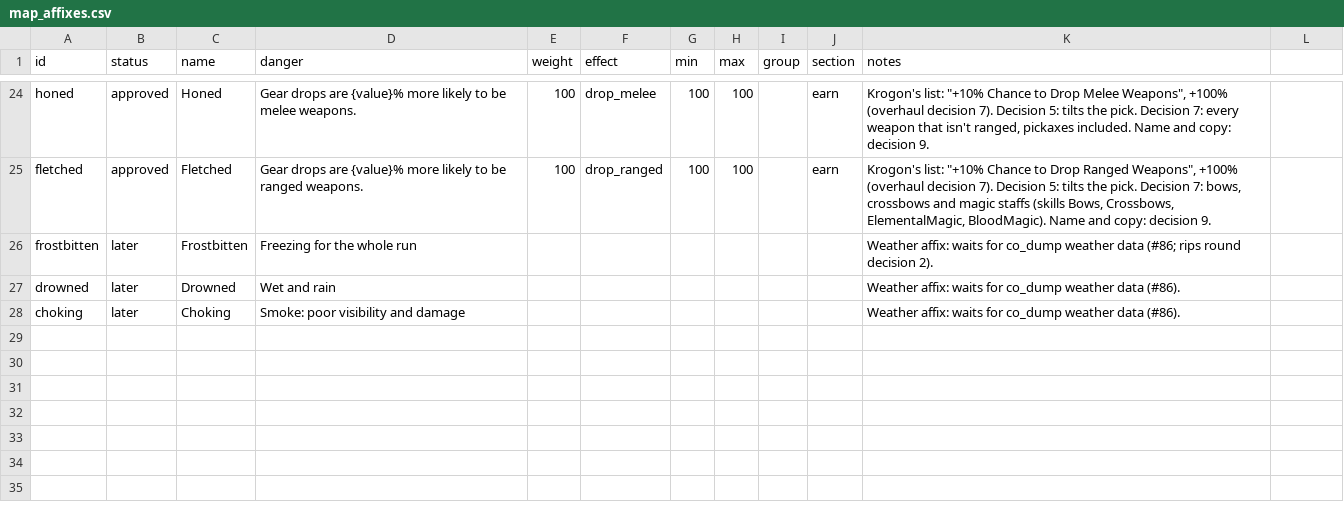
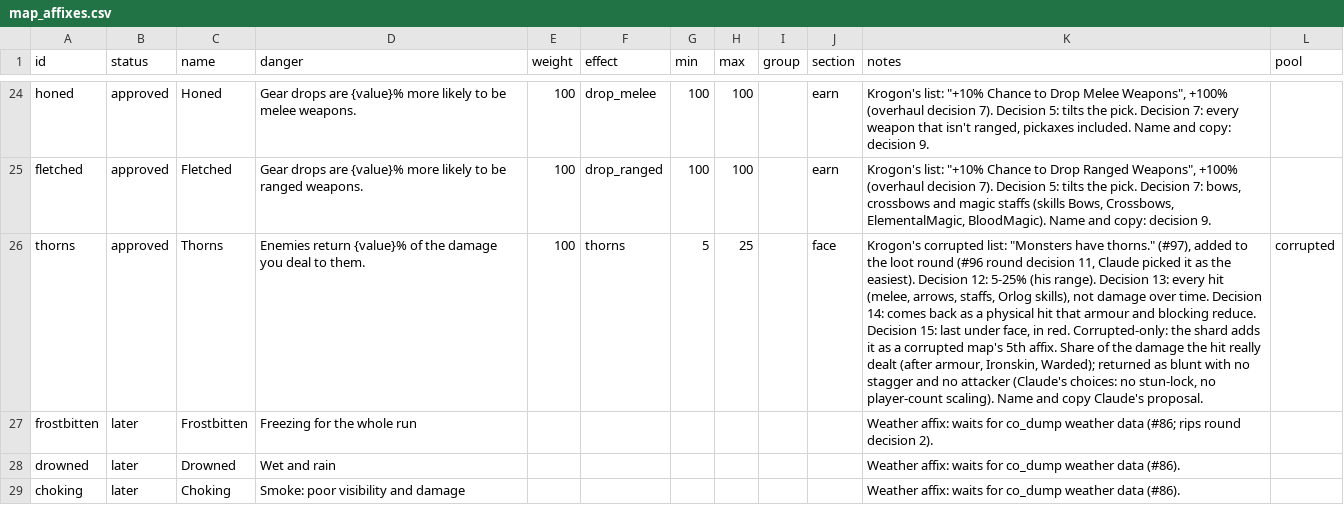
Before and after one commit to krogon-games/JotunnModStub, a CSV file: Corruption/Data/map_affixes.csv, drawn as a sheet; only a part is shown, gaps mark what is left out; the diff names each change by its address in the sheet, - before the commit and + after, or states it on an @@ line.

```diff
--- a/Corruption/Data/map_affixes.csv
+++ b/Corruption/Data/map_affixes.csv
-L1: (empty)
+L1: pool
+row 26: thorns | approved | Thorns | Enemies return {value}% of the damage you deal to them. | 100 | thorns | 5 | 25 |  | face | Krogon's corrupted list: "Monsters have thorns." (#97), added to the loot round (#96 round decision 11, Claude picked it as the easiest). Decision 12: 5-25% (his range). Decision 13: every hit (melee, arrows, staffs, Orlog skills), not damage over time. Decision 14: comes back as a physical hit that armour and blocking reduce. Decision 15: last under face, in red. Corrupted-only: the shard adds it as a corrupted map's 5th affix. Share of the damage the hit really dealt (after armour, Ironskin, Warded); returned as blunt with no stagger and no attacker (Claude's choices: no stun-lock, no player-count scaling). Name and copy Claude's proposal. | corrupted
```
Also changed, not shown: 18 other files.
